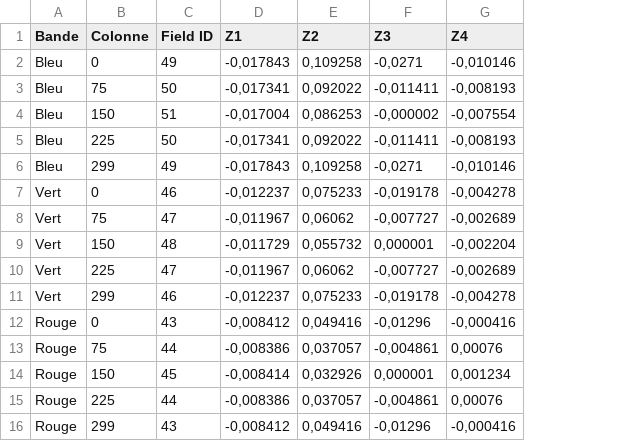
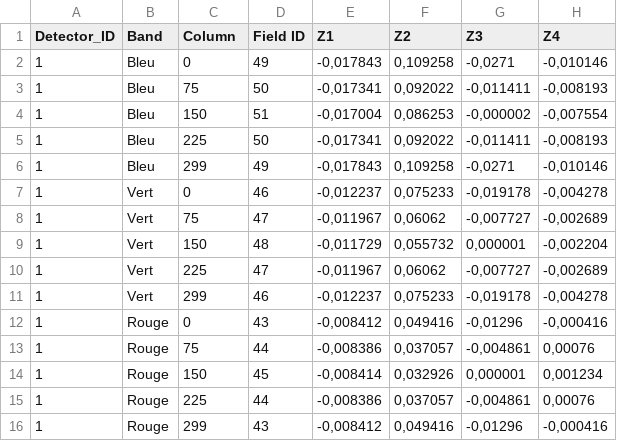
Before and after one commit to FloraGabriagues/Online_EO_Simulator, a CSV file: demo/Perfo_optique.csv, drawn as a sheet; only a part is shown; addresses are those after the commit; the diff names each change by its address in the sheet, - before the commit and + after, or states it on an @@ line.

```diff
--- a/demo/Perfo_optique.csv
+++ b/demo/Perfo_optique.csv
+column A (Detector_ID), rows 2-16: all 1
-B1: Bande
+B1: Band
-C1: Colonne
+C1: Column
```
Also changed, not shown: 2 other files.
